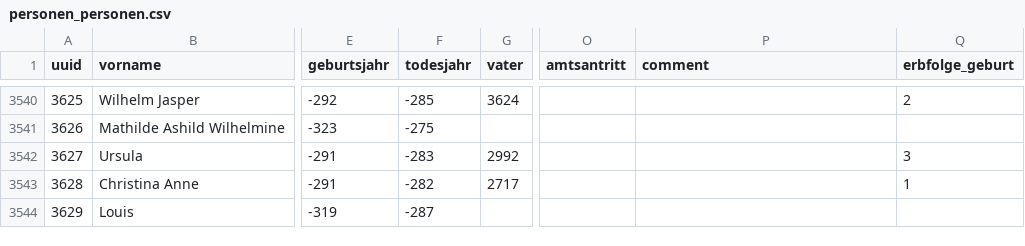
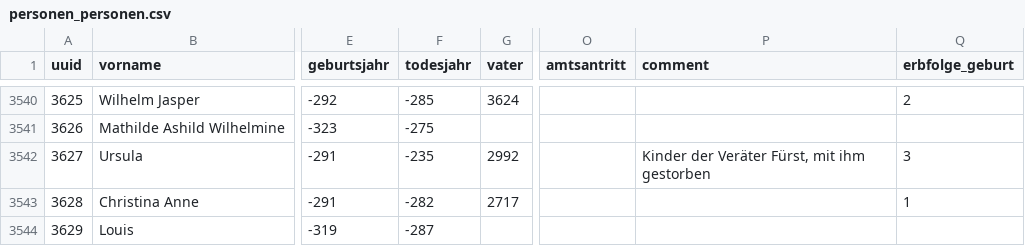
Before and after one commit to atraxario/python, a CSV file: exports/personen_personen.csv, drawn as a sheet; only a part is shown, gaps mark what is left out; the diff covers the shown part only; the diff names each change by its address in the sheet, - before the commit and + after, or states it on an @@ line.

Commit message:
Änderungen für den Veräter Fürst

```diff
--- a/exports/personen_personen.csv
+++ b/exports/personen_personen.csv
-F3542 (todesjahr): -283
+F3542 (todesjahr): -235
-P3542 (comment): (empty)
+P3542 (comment): Kinder der Veräter Fürst, mit ihm gestorben
```
Also changed, not shown: 15 edited cells elsewhere in this file, 1 other file.
